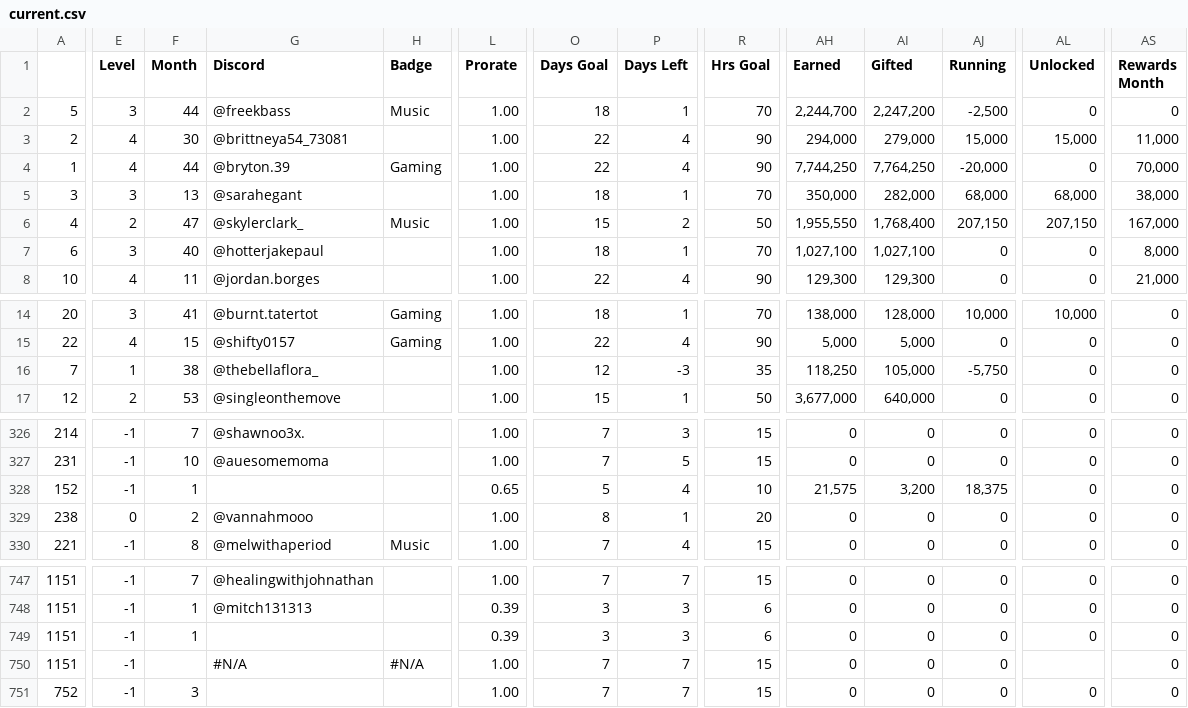
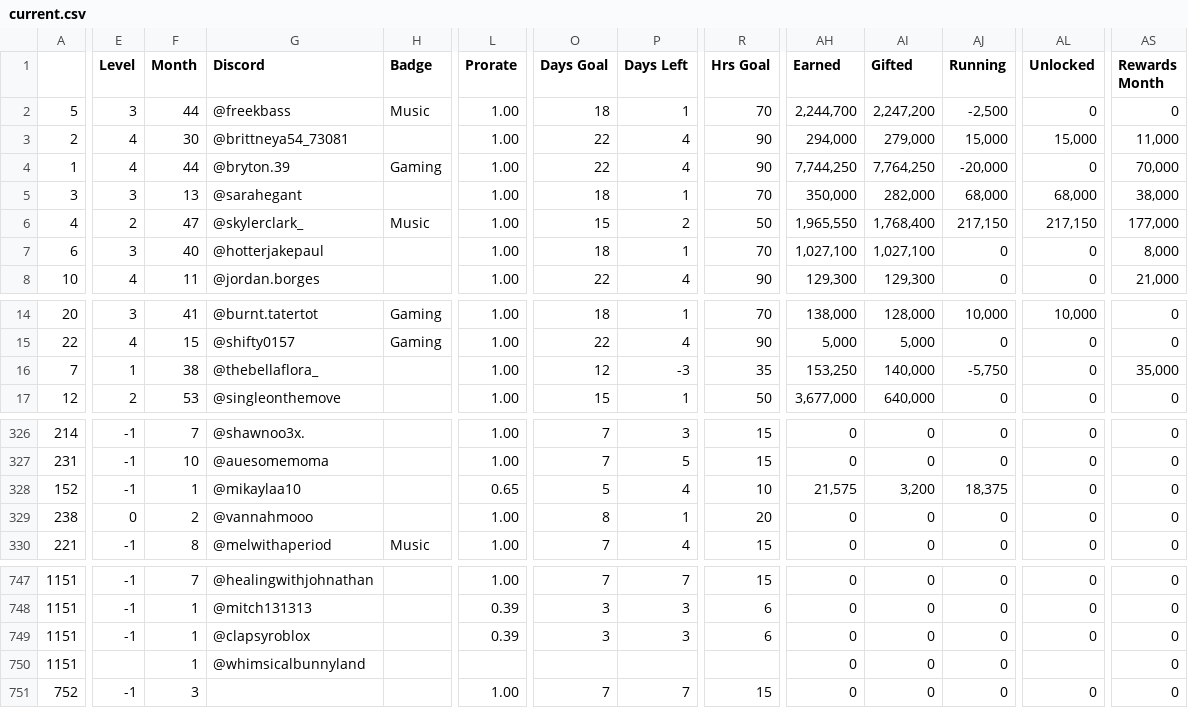
Before and after one commit to ceyre-boop/TABOOST_Platfrom, a CSV file: data/current.csv, drawn as a sheet; only a part is shown, gaps mark what is left out; the diff covers the shown part only; the diff names each change by its address in the sheet, - before the commit and + after, or states it on an @@ line.

Commit message:
Auto-sync: Current @ 2026-10-22T17:08:22.275Z

```diff
--- a/data/current.csv
+++ b/data/current.csv
-AH6 (Earned): 1,955,550
+AH6 (Earned): 1,965,550
-AJ6 (Running): 207,150
+AJ6 (Running): 217,150
-AL6 (Unlocked): 207,150
+AL6 (Unlocked): 217,150
-AS6 (Rewards Month): 167,000
+AS6 (Rewards Month): 177,000
-AH16 (Earned): 118,250
+AH16 (Earned): 153,250
-AI16 (Gifted): 105,000
+AI16 (Gifted): 140,000
-AS16 (Rewards Month): 0
+AS16 (Rewards Month): 35,000
-G328 (Discord): (empty)
+G328 (Discord): @mikaylaa10
-G749 (Discord): (empty)
+G749 (Discord): @clapsyroblox
-E750 (Level): -1
+E750 (Level): (empty)
-F750 (Month): (empty)
+F750 (Month): 1
-G750 (Discord): #N/A
+G750 (Discord): @whimsicalbunnyland
-H750 (Badge): #N/A
+H750 (Badge): (empty)
-L750 (Prorate): 1.00
+L750 (Prorate): (empty)
-O750 (Days Goal): 7
+O750 (Days Goal): (empty)
-P750 (Days Left): 7
+P750 (Days Left): (empty)
-R750 (Hrs Goal): 15
+R750 (Hrs Goal): (empty)
```
Also changed, not shown: 5 edited cells elsewhere in this file.
